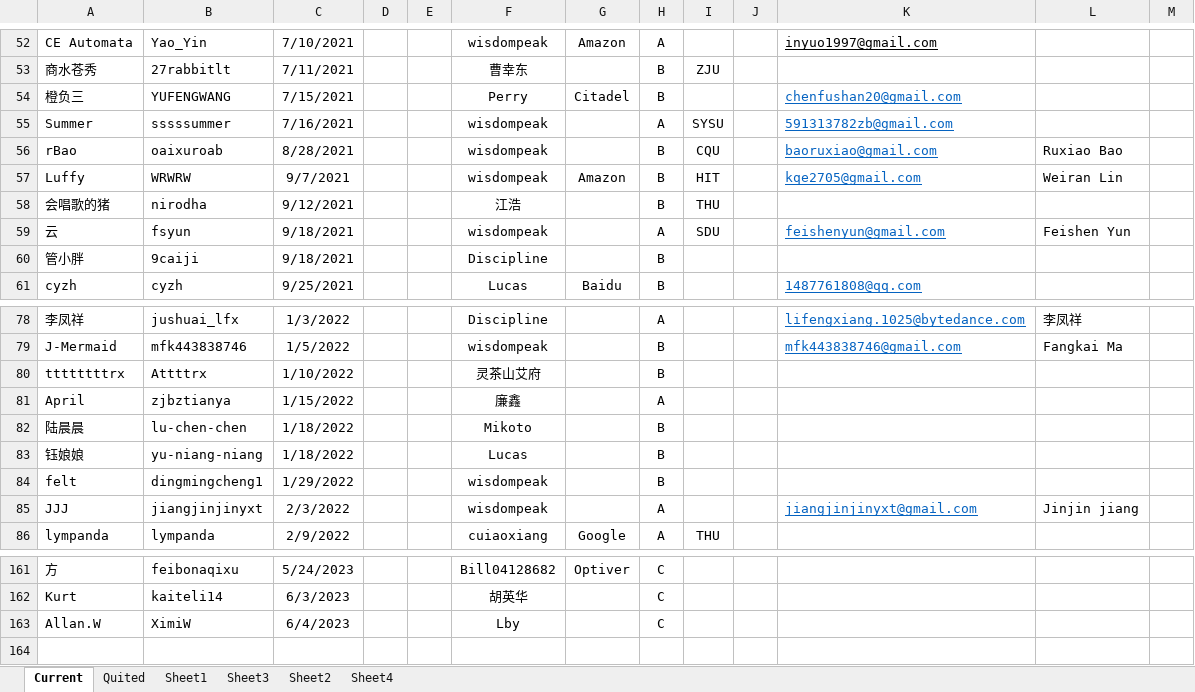
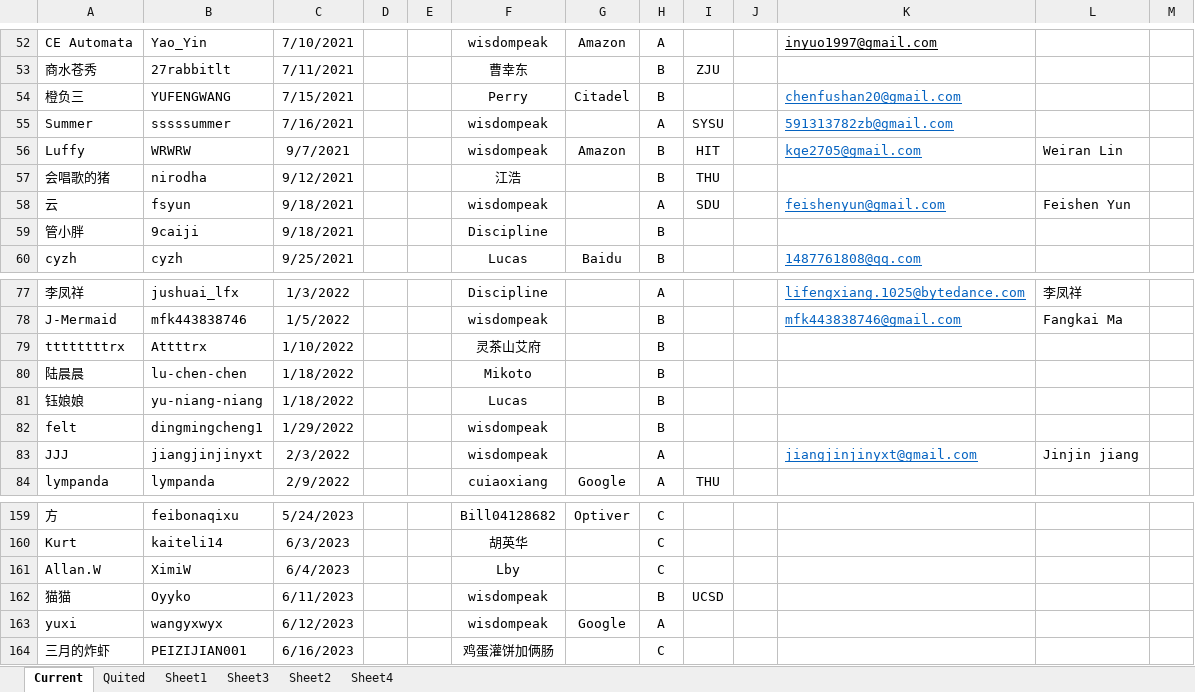
Before and after one commit to wisdompeak/lc-score-board, an Excel workbook: generateEXCEL/Data/Members/GroupRecord.xlsx, sheet Current, drawn as a sheet; only a part is shown, gaps mark what is left out; values as stored, in another font and other column widths than the file's, no borders; removed rows and columns are numbered as before the commit, all else as after; the diff names each change by its address in the sheet, - before the commit and + after, or states it on an @@ line.

```diff
--- a/generateEXCEL/Data/Members/GroupRecord.xlsx (sheet Current)
+++ b/generateEXCEL/Data/Members/GroupRecord.xlsx (sheet Current)
-row 56: rBao | oaixuroab | 8/28/2021 |  |  | wisdompeak |  | B | CQU |  | baoruxiao@gmail.com | Ruxiao Bao
-row 81: April | zjbztianya | 1/15/2022 |  |  | 廉鑫 |  | A
+row 162: 猫猫 | Oyyko | 6/11/2023 |  |  | wisdompeak |  | B | UCSD
+row 163: yuxi | wangyxwyx | 6/12/2023 |  |  | wisdompeak | Google | A
+row 164: 三月的炸虾 | PEIZIJIAN001 | 6/16/2023 |  |  | 鸡蛋灌饼加俩肠 |  | C
```
Also changed, not shown: sheet Quited, sheet Sheet3, generateEXCEL/index.xlsx, 19 other files.
